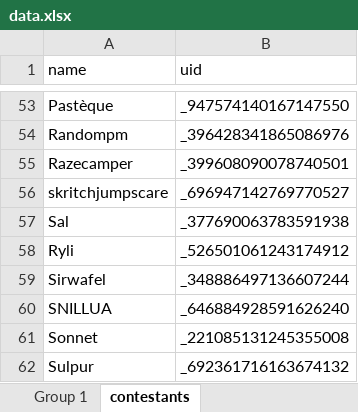
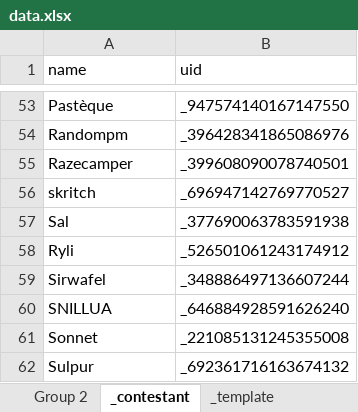
Before and after one commit to SicariusBlack/mic-drop-results, an Excel workbook: sample/data.xlsx, sheet _contestant, drawn as a sheet; only a part is shown, gaps mark what is left out; values as stored, in another font and other column widths than the file's, no borders; the diff names each change by its address in the sheet, - before the commit and + after, or states it on an @@ line.

```diff
--- a/sample/data.xlsx (sheet _contestant)
+++ b/sample/data.xlsx (sheet _contestant)
-sheet tab: Group 1
+sheet tab: Group 2
-sheet tab: contestants
+sheet tab: _contestant
+sheet tab: _template
-A56 (name): skritchjumpscare
+A56 (name): skritch
```
Also changed, not shown: sheet Group 2, formulas that keep their value.
